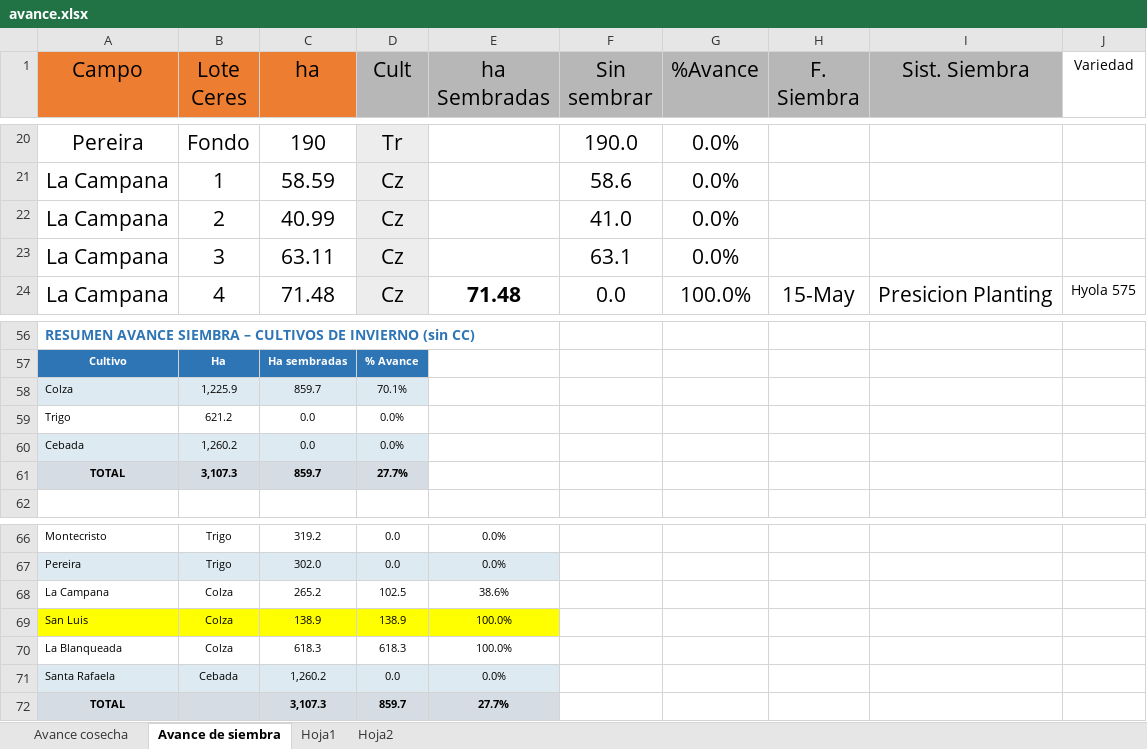
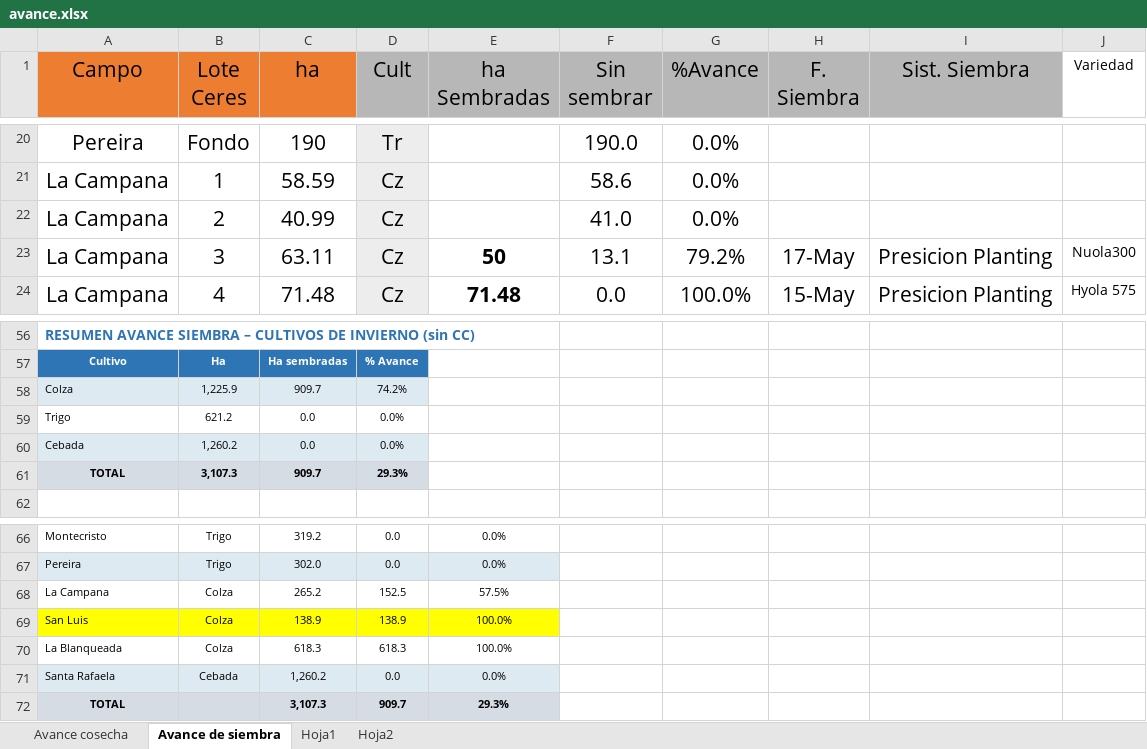
Before and after one commit to CeibosGroup/Avances-Lit.-Norte, an Excel workbook: avance.xlsx, sheet Avance de siembra, drawn as a sheet; only a part is shown, gaps mark what is left out; values as stored, in another font and other column widths than the file's, no borders; the diff names each change by its address in the sheet, - before the commit and + after, or states it on an @@ line.

```diff
--- a/avance.xlsx (sheet Avance de siembra)
+++ b/avance.xlsx (sheet Avance de siembra)
-E23 (ha Sembradas): (empty)
+E23 (ha Sembradas): 50
-F23 (Sin sembrar): 63.1
+F23 (Sin sembrar): 13.1
-G23 (%Avance): 0.0%
+G23 (%Avance): 79.2%
-H23 (F. Siembra): (empty)
+H23 (F. Siembra): 17-May
-I23 (Sist. Siembra): (empty)
+I23 (Sist. Siembra): Presicion Planting
-J23 (Variedad): (empty)
+J23 (Variedad): Nuola300
-C58 (ha): 859.7
+C58 (ha): 909.7
-D58 (Cult): 70.1%
+D58 (Cult): 74.2%
-C61 (ha): 859.7
+C61 (ha): 909.7
-D61 (Cult): 27.7%
+D61 (Cult): 29.3%
-D68 (Cult): 102.5
+D68 (Cult): 152.5
-E68 (ha Sembradas): 38.6%
+E68 (ha Sembradas): 57.5%
-D72 (Cult): 859.7
+D72 (Cult): 909.7
-E72 (ha Sembradas): 27.7%
+E72 (ha Sembradas): 29.3%
```
Also changed, not shown: sheet Avance cosecha.
